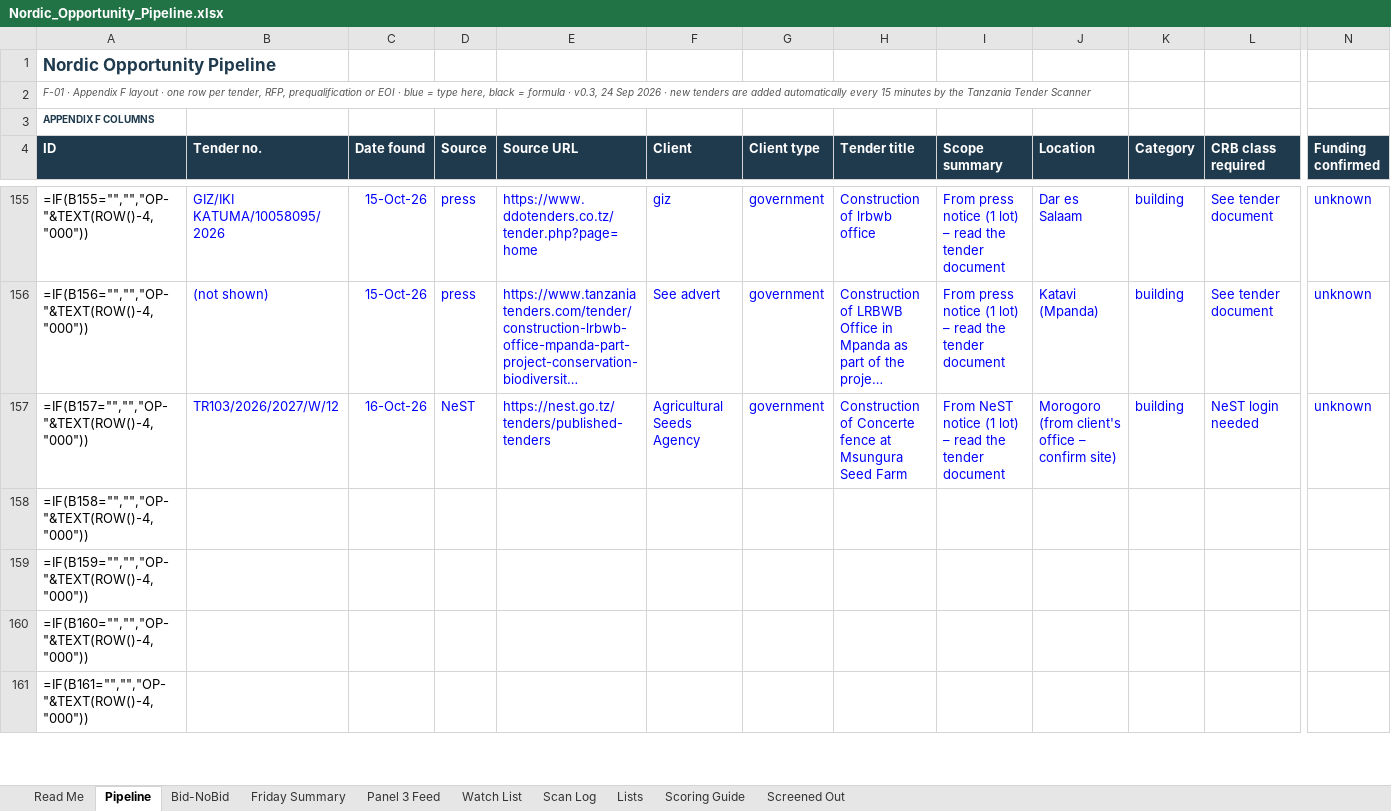
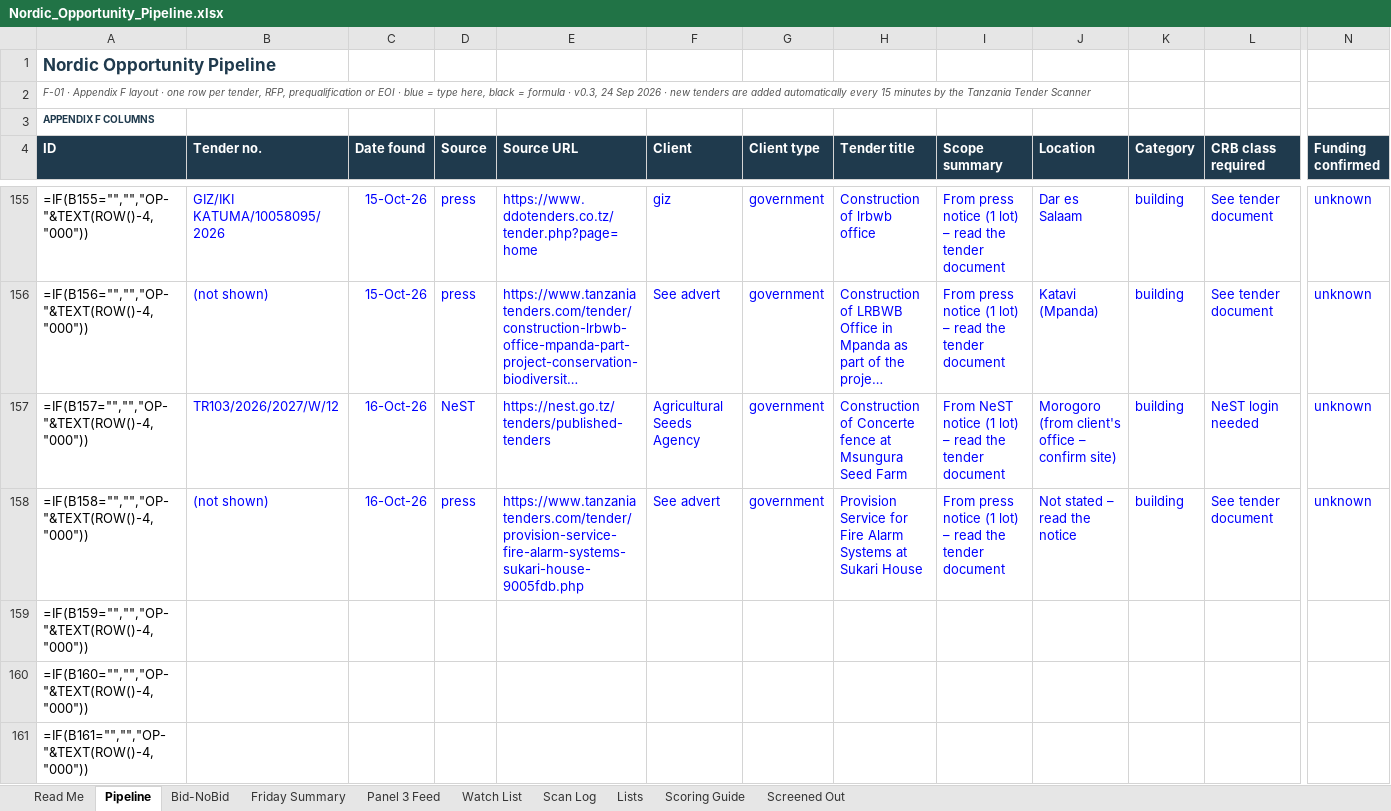
Before and after one commit to frankkashushura/nordic-tender-scanner, an Excel workbook: data/Nordic_Opportunity_Pipeline.xlsx, sheet Pipeline, drawn as a sheet; only a part is shown, gaps mark what is left out; long unchanged cells end in …; values as stored, in another font and other column widths than the file's, no borders; formulas without a stored value are shown as written; conditional formats not drawn; the diff covers the shown part only; the diff names each change by its address in the sheet, - before the commit and + after, or states it on an @@ line.

```diff
--- a/data/Nordic_Opportunity_Pipeline.xlsx (sheet Pipeline)
+++ b/data/Nordic_Opportunity_Pipeline.xlsx (sheet Pipeline)
-B158 (Tender no.): (empty)
+B158 (Tender no.): (not shown)
-C158 (Date found): (empty)
+C158 (Date found): 16-Oct-26
-D158 (Source): (empty)
+D158 (Source): press
-E158 (Source URL): (empty)
+E158 (Source URL): https://www.tanzaniatenders.com/tender/provision-service-fire-alarm-systems-sukari-house-9005fdb.php
-F158 (Client): (empty)
+F158 (Client): See advert
-G158 (Client type): (empty)
+G158 (Client type): government
-H158 (Tender title): (empty)
+H158 (Tender title): Provision Service for Fire Alarm Systems at Sukari House
-I158 (Scope summary): (empty)
+I158 (Scope summary): From press notice (1 lot) – read the tender document
-J158 (Location): (empty)
+J158 (Location): Not stated – read the notice
-K158 (Category): (empty)
+K158 (Category): building
-L158 (CRB class required): (empty)
+L158 (CRB class required): See tender document
-N158 (Funding confirmed): (empty)
+N158 (Funding confirmed): unknown
```
Also changed, not shown: 13 edited cells elsewhere in this sheet, sheet Screened Out, sheet Scan Log, 6 other files.
